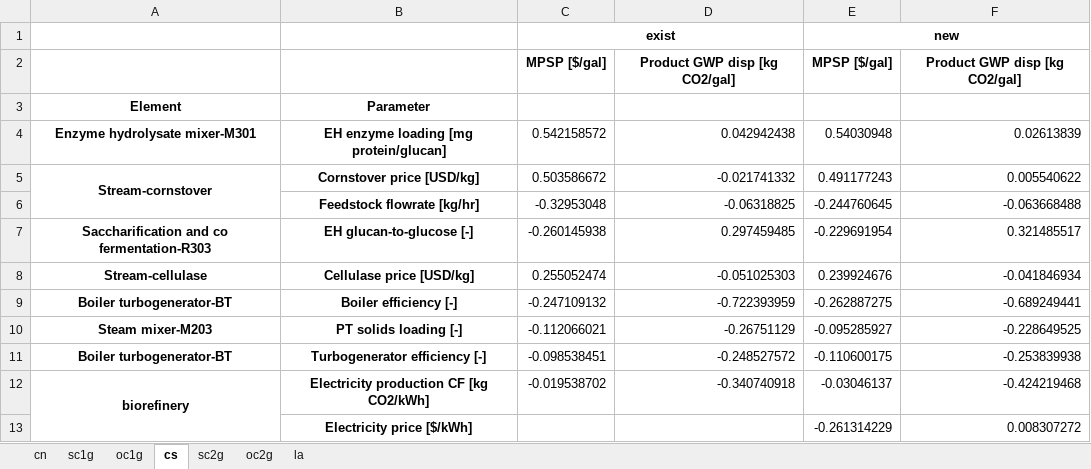
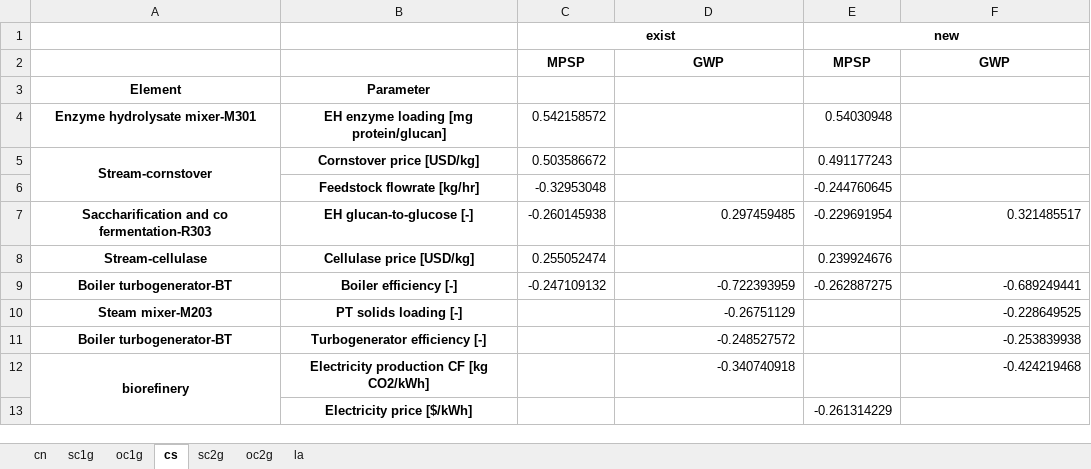
Before and after one commit to yalinli2/biorefinery-WWT-archived-results, an Excel workbook: summary_spearman_1000.xlsx, sheet cs, drawn as a sheet; values as stored, in another font and other column widths than the file's, no borders; removed rows and columns are numbered as before the commit, all else as after; the diff names each change by its address in the sheet, - before the commit and + after, or states it on an @@ line.

```diff
--- a/summary_spearman_1000.xlsx (sheet cs)
+++ b/summary_spearman_1000.xlsx (sheet cs)
-row 2:  |  | MPSP [$/gal] | Product GWP disp [kg CO2/gal] | MPSP [$/gal] | Product GWP disp [kg CO2/gal]
+row 2:  |  | MPSP | GWP | MPSP | GWP
-D4: 0.042942438
+D4: (empty)
-F4: 0.02613839
+F4: (empty)
-D5: -0.021741332
+D5: (empty)
-F5: 0.005540622
+F5: (empty)
-D6: -0.06318825
+D6: (empty)
-F6: -0.063668488
+F6: (empty)
-D8: -0.051025303
+D8: (empty)
-F8: -0.041846934
+F8: (empty)
-C10: -0.112066021
+C10: (empty)
-E10: -0.095285927
+E10: (empty)
-C11: -0.098538451
+C11: (empty)
-E11: -0.110600175
+E11: (empty)
-C12: -0.019538702
+C12: (empty)
-E12: -0.03046137
+E12: (empty)
-F13: 0.008307272
+F13: (empty)
```
Also changed, not shown: sheet cn, sheet la, sheet sc1g, sheet oc1g, sheet oc2g, sheet sc2g, 1 other file.
